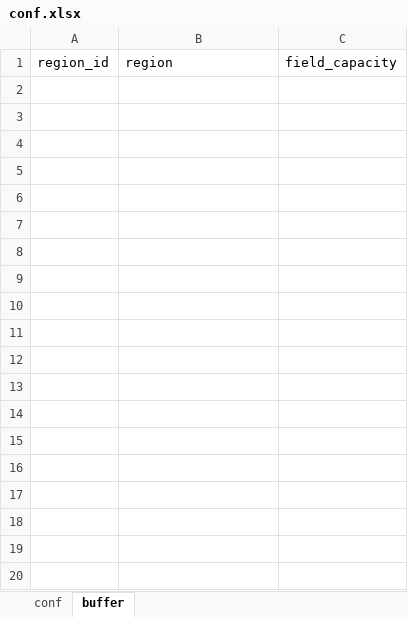
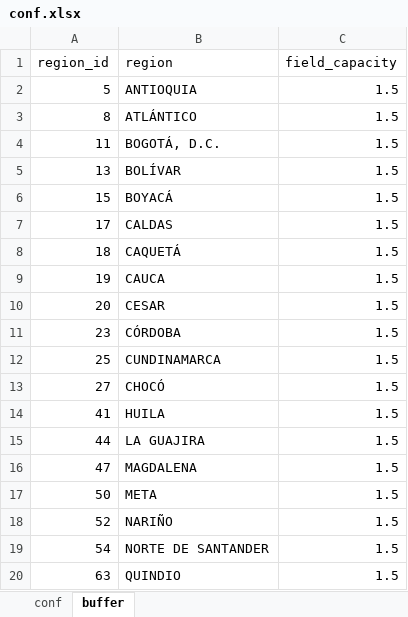
Before and after one commit to alejomarulanda/dci_fauno, an Excel workbook: data/risk_calculator/conf/conf.xlsx, sheet buffer, drawn as a sheet; only a part is shown; values as stored, in another font and other column widths than the file's, no borders; the diff covers the shown part only; the diff names each change by its address in the sheet, - before the commit and + after, or states it on an @@ line.

Commit message:
added livesotck fixing data, also transformed raster to shp in deforestation module

```diff
--- a/data/risk_calculator/conf/conf.xlsx (sheet buffer)
+++ b/data/risk_calculator/conf/conf.xlsx (sheet buffer)
+row 2: 5 | ANTIOQUIA | 1.5
+row 3: 8 | ATLÁNTICO | 1.5
+row 4: 11 | BOGOTÁ, D.C. | 1.5
+row 5: 13 | BOLÍVAR | 1.5
+row 6: 15 | BOYACÁ | 1.5
+row 7: 17 | CALDAS | 1.5
+row 8: 18 | CAQUETÁ | 1.5
+row 9: 19 | CAUCA | 1.5
+row 10: 20 | CESAR | 1.5
+row 11: 23 | CÓRDOBA | 1.5
+row 12: 25 | CUNDINAMARCA | 1.5
+row 13: 27 | CHOCÓ | 1.5
+row 14: 41 | HUILA | 1.5
+row 15: 44 | LA GUAJIRA | 1.5
+row 16: 47 | MAGDALENA | 1.5
+row 17: 50 | META | 1.5
+row 18: 52 | NARIÑO | 1.5
+row 19: 54 | NORTE DE SANTANDER | 1.5
+row 20: 63 | QUINDIO | 1.5
```
Also changed, not shown: 14 added rows elsewhere in this sheet, 3 other files.
